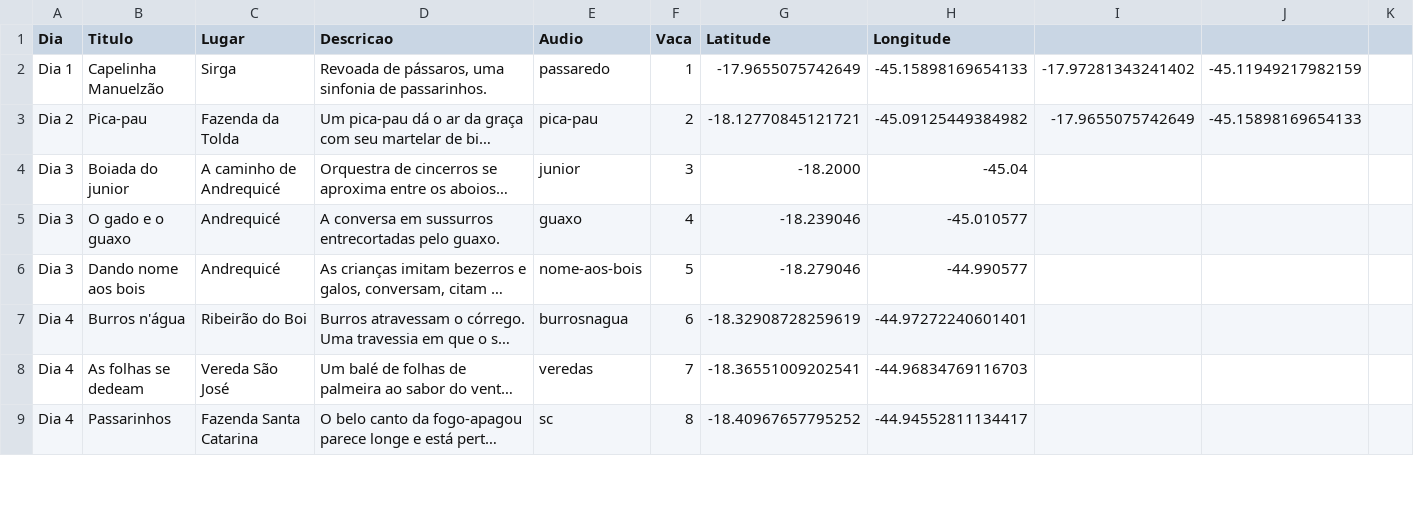
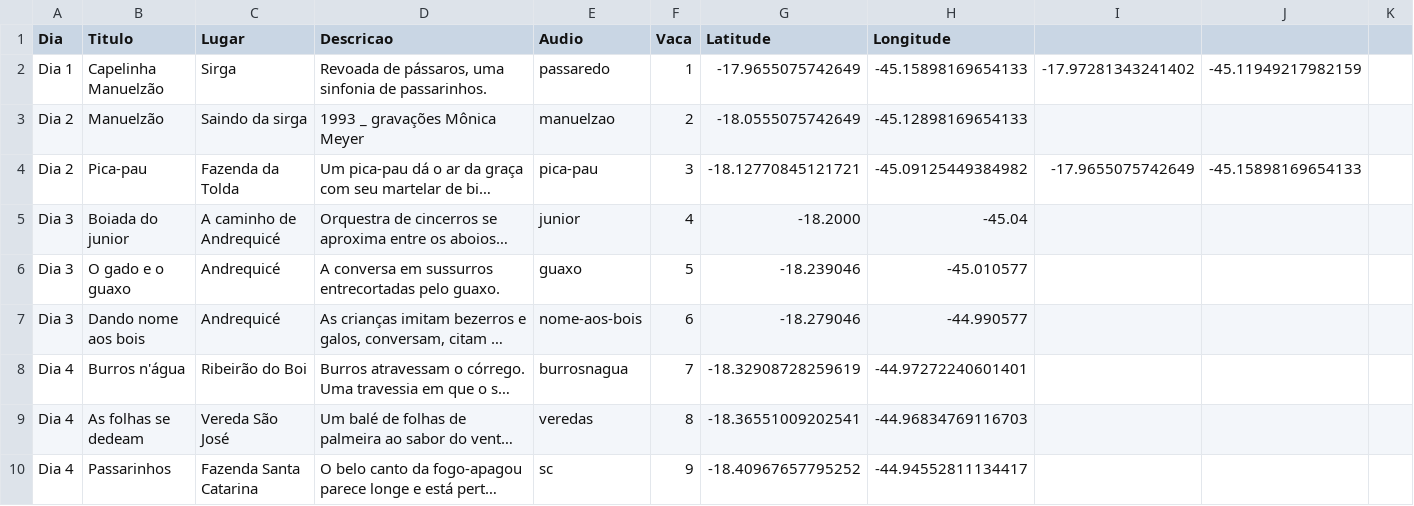
Before and after one commit to saralana/saralana.github.io, a CSV file: assets/maps/boiada.csv, drawn as a sheet; only a part is shown; long unchanged cells end in …; addresses are those after the commit; the diff covers the shown part only; the diff names each change by its address in the sheet, - before the commit and + after, or states it on an @@ line.

```diff
--- a/assets/maps/boiada.csv
+++ b/assets/maps/boiada.csv
+row 3: Dia 2 | Manuelzão | Saindo da sirga | 1993 _ gravações Mônica Meyer | manuelzao | 2 | -18.0555075742649 | -45.12898169654133
-F4 (Vaca): 2
+F4 (Vaca): 3
-F5 (Vaca): 3
+F5 (Vaca): 4
-F6 (Vaca): 4
+F6 (Vaca): 5
-F7 (Vaca): 5
+F7 (Vaca): 6
-F8 (Vaca): 6
+F8 (Vaca): 7
-F9 (Vaca): 7
+F9 (Vaca): 8
-F10 (Vaca): 8
+F10 (Vaca): 9
```
Also changed, not shown: 4 added rows, 5 removed rows, 1 moved row and 10 edited cells elsewhere in this file, 3 other files.
